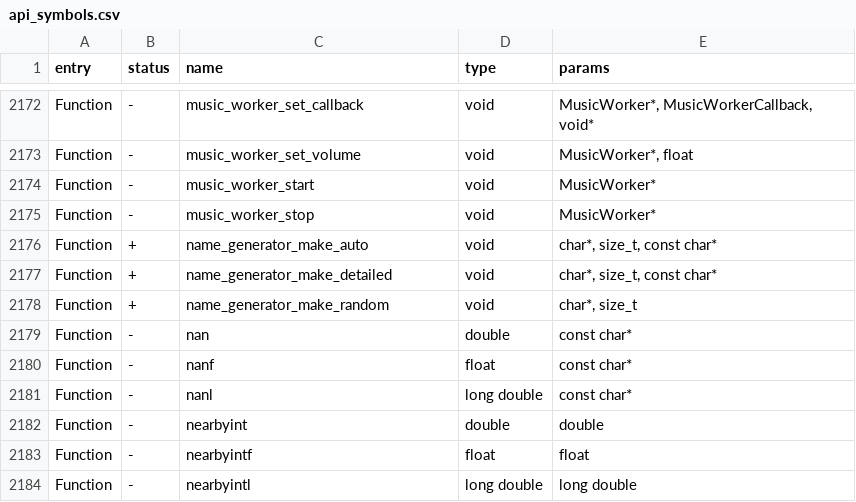
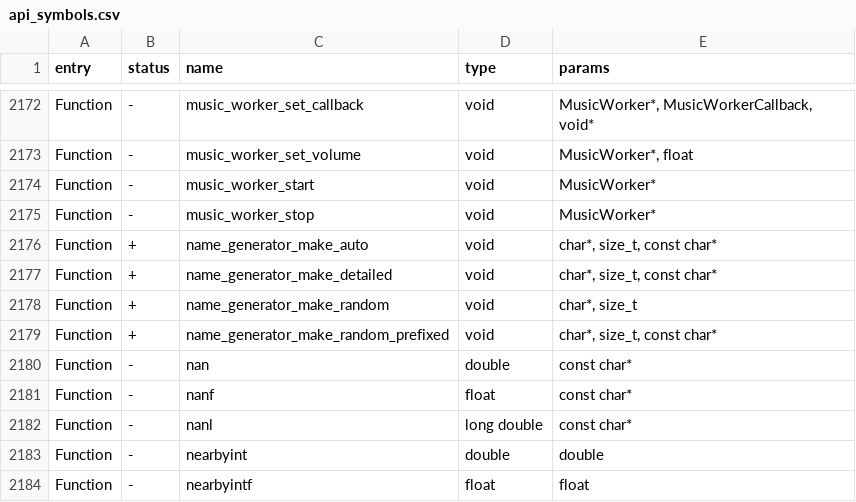
Before and after one commit to KuriGohan-Kamehameha/nXtreme-Firmware, a CSV file: firmware/targets/f7/api_symbols.csv, drawn as a sheet; only a part is shown, gaps mark what is left out; the shorter side is filled out with more unchanged rows.

```diff
--- a/firmware/targets/f7/api_symbols.csv
+++ b/firmware/targets/f7/api_symbols.csv
@@ -2178,2 +2178,3 @@ Function,+,name_generator_make_detailed,void,"char*, size_t, const char*"
 Function,+,name_generator_make_random,void,"char*, size_t"
+Function,+,name_generator_make_random_prefixed,void,"char*, size_t, const char*"
 Function,-,nan,double,const char*
```
Also changed, not shown: 2 other files.
